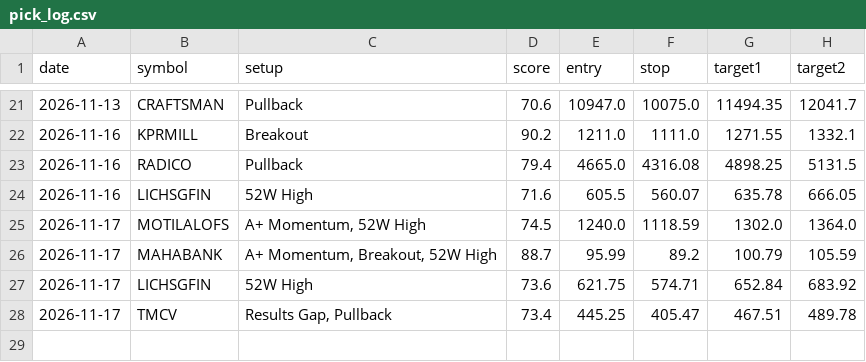
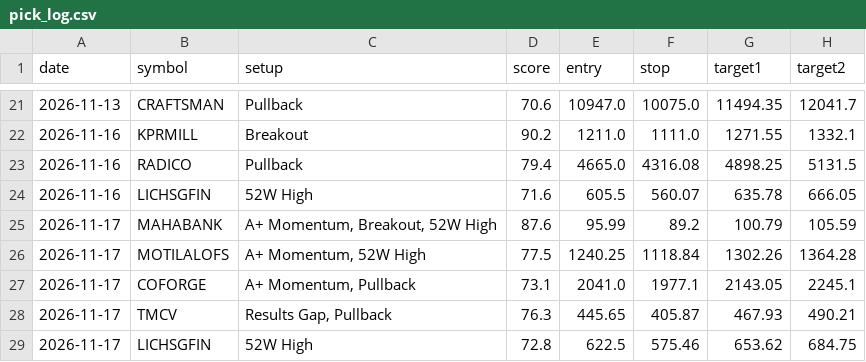
Before and after one commit to nettemvenu12-alt/nifty500-swing-scanner, a CSV file: data/pick_log.csv, drawn as a sheet; only a part is shown, gaps mark what is left out.

```diff
--- a/data/pick_log.csv
+++ b/data/pick_log.csv
@@ -24,5 +24,6 @@ date,symbol,setup,score,entry,stop,target1,target2
 2026-11-16,LICHSGFIN,52W High,71.6,605.5,560.07,635.78,666.05
-2026-11-17,MOTILALOFS,"A+ Momentum, 52W High",74.5,1240.0,1118.59,1302.0,1364.0
-2026-11-17,MAHABANK,"A+ Momentum, Breakout, 52W High",88.7,95.99,89.2,100.79,105.59
-2026-11-17,LICHSGFIN,52W High,73.6,621.75,574.71,652.84,683.92
-2026-11-17,TMCV,"Results Gap, Pullback",73.4,445.25,405.47,467.51,489.78
+2026-11-17,MAHABANK,"A+ Momentum, Breakout, 52W High",87.6,95.99,89.2,100.79,105.59
+2026-11-17,MOTILALOFS,"A+ Momentum, 52W High",77.5,1240.25,1118.84,1302.26,1364.28
+2026-11-17,COFORGE,"A+ Momentum, Pullback",73.1,2041.0,1977.1,2143.05,2245.1
+2026-11-17,TMCV,"Results Gap, Pullback",76.3,445.65,405.87,467.93,490.21
+2026-11-17,LICHSGFIN,52W High,72.8,622.5,575.46,653.62,684.75
```
Also changed, not shown: 5 other files.
